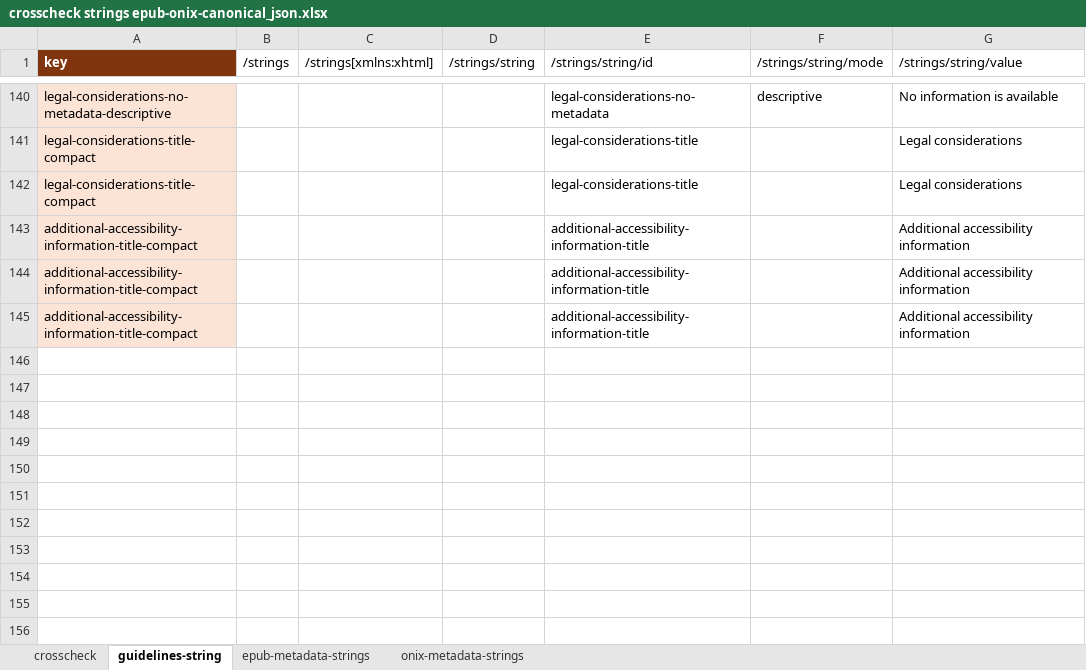
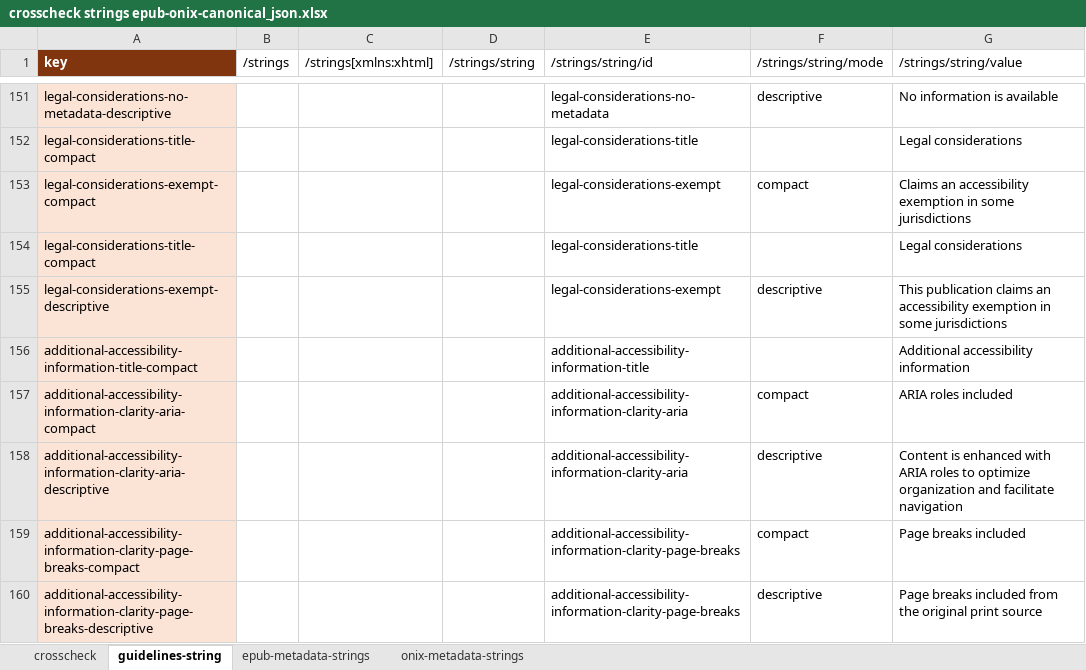
Before and after one commit to w3c/publ-a11y, an Excel workbook: a11y-meta-display-guide/2.0/draft/localizations/crosscheck strings epub-onix-canonical_json.xlsx, sheet guidelines-string, drawn as a sheet; only a part is shown, gaps mark what is left out; the shorter side is filled out with more unchanged rows; values as stored, in another font and other column widths than the file's, no borders; the diff covers the shown part only; the diff names each change by its address in the sheet, - before the commit and + after, or states it on an @@ line.

```diff
--- a/a11y-meta-display-guide/2.0/draft/localizations/crosscheck strings epub-onix-canonical_json.xlsx (sheet guidelines-string)
+++ b/a11y-meta-display-guide/2.0/draft/localizations/crosscheck strings epub-onix-canonical_json.xlsx (sheet guidelines-string)
+row 153: legal-considerations-exempt-compact |  |  |  | legal-considerations-exempt | compact | Claims an accessibility exemption in some jurisdictions
+row 155: legal-considerations-exempt-descriptive |  |  |  | legal-considerations-exempt | descriptive | This publication claims an accessibility exemption in some jurisdictions
+row 157: additional-accessibility-information-clarity-aria-compact |  |  |  | additional-accessibility-information-clarity-aria | compact | ARIA roles included
+row 158: additional-accessibility-information-clarity-aria-descriptive |  |  |  | additional-accessibility-information-clarity-aria | descriptive | Content is enhanced with ARIA roles to optimize organization and facilitate navigation
+row 159: additional-accessibility-information-clarity-page-breaks-compact |  |  |  | additional-accessibility-information-clarity-page-breaks | compact | Page breaks included
+row 160: additional-accessibility-information-clarity-page-breaks-descriptive |  |  |  | additional-accessibility-information-clarity-page-breaks | descriptive | Page breaks included from the original print source
```
Also changed, not shown: 31 added rows, 14 removed rows and 18 edited cells elsewhere in this sheet, sheet crosscheck, sheet epub-metadata-strings, sheet onix-metadata-strings, formulas that keep their value.
